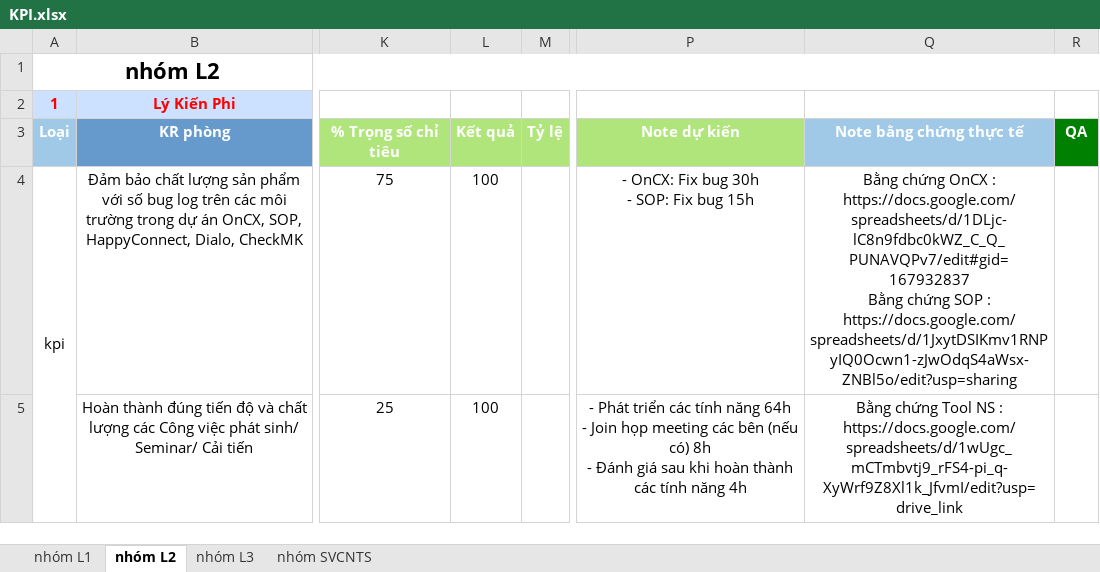
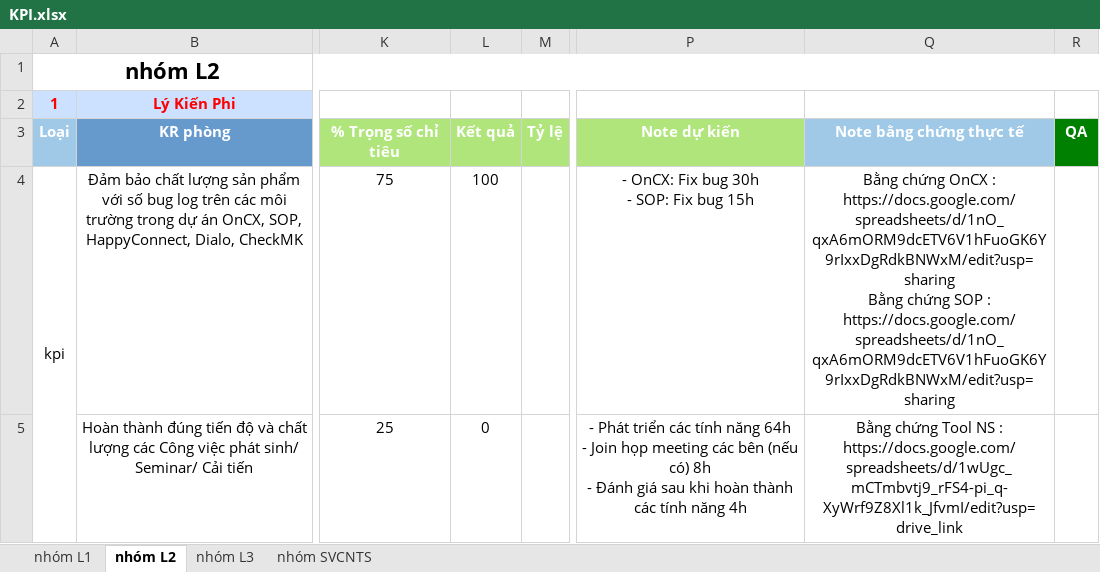
Before and after one commit to Giangphhe228/HRtool, an Excel workbook: outputExcel/KPI.xlsx, sheet nhóm L2, drawn as a sheet; only a part is shown, gaps mark what is left out; values as stored, in another font and other column widths than the file's, no borders; ↵ is a line break in a cell; the diff covers the shown part only; the diff names each change by its address in the sheet, - before the commit and + after, or states it on an @@ line.

Commit message:
theem dataframe cho sheet ketqua

```diff
--- a/outputExcel/KPI.xlsx (sheet nhóm L2)
+++ b/outputExcel/KPI.xlsx (sheet nhóm L2)
-Q4: …OnCX : https://docs.google.com/spreadsheets/d/1DLjc-lC8n9fdbc0kWZ_C_Q_PUNAVQPv7/edit#gid=167932837 ↵ Bằng chứng SOP : https://docs.google.com/spreadsheets/d/1JxytDSIKmv1RNPyIQ0Ocwn1-zJwOdqS4aWsx-ZNBl5o/edit?usp=sharing
+Q4: …OnCX : https://docs.google.com/spreadsheets/d/1nO_qxA6mORM9dcETV6V1hFuoGK6Y9rIxxDgRdkBNWxM/edit?usp=sharing ↵ Bằng chứng SOP : https://docs.google.com/spreadsheets/d/1nO_qxA6mORM9dcETV6V1hFuoGK6Y9rIxxDgRdkBNWxM/edit?usp=sharing
-L5: 100
+L5: 0
```
Also changed, not shown: 2 added rows, 2 removed rows and 2 edited cells elsewhere in this sheet, sheet nhóm L1, kpiExcelSheet/nhóm L1.xlsx, kpiExcelSheet/nhóm L2.xlsx, 3 other files.
